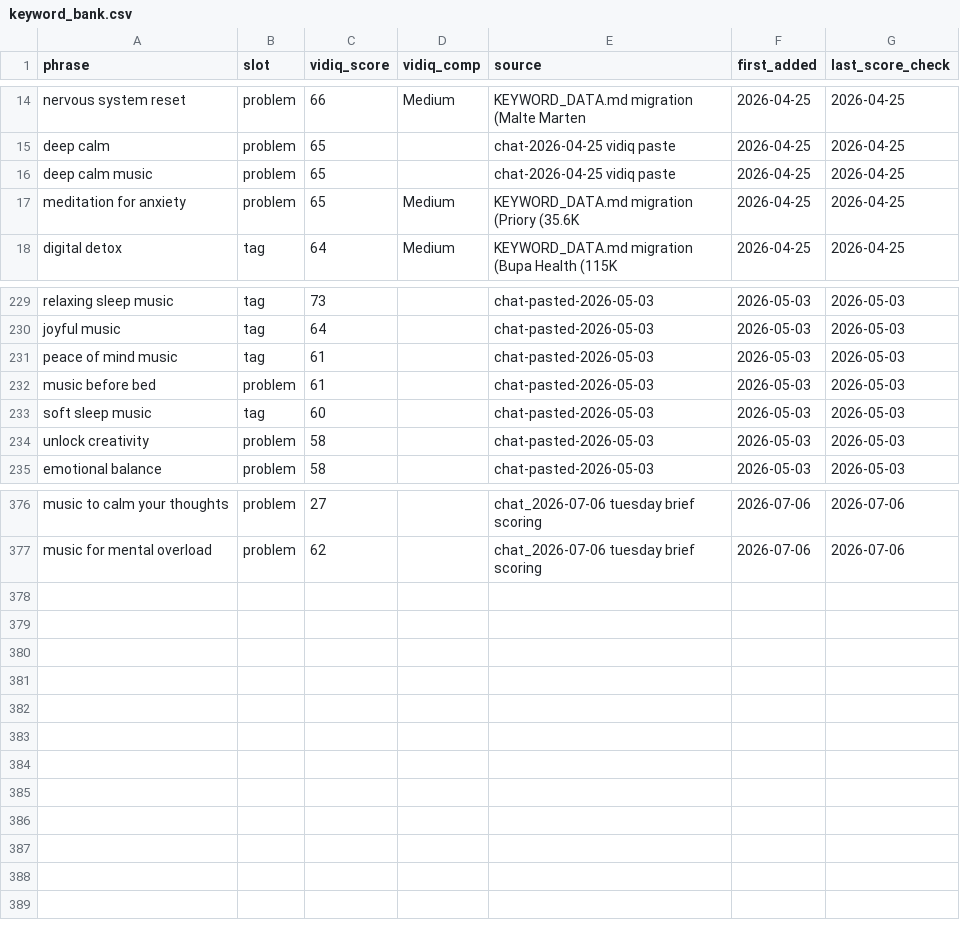
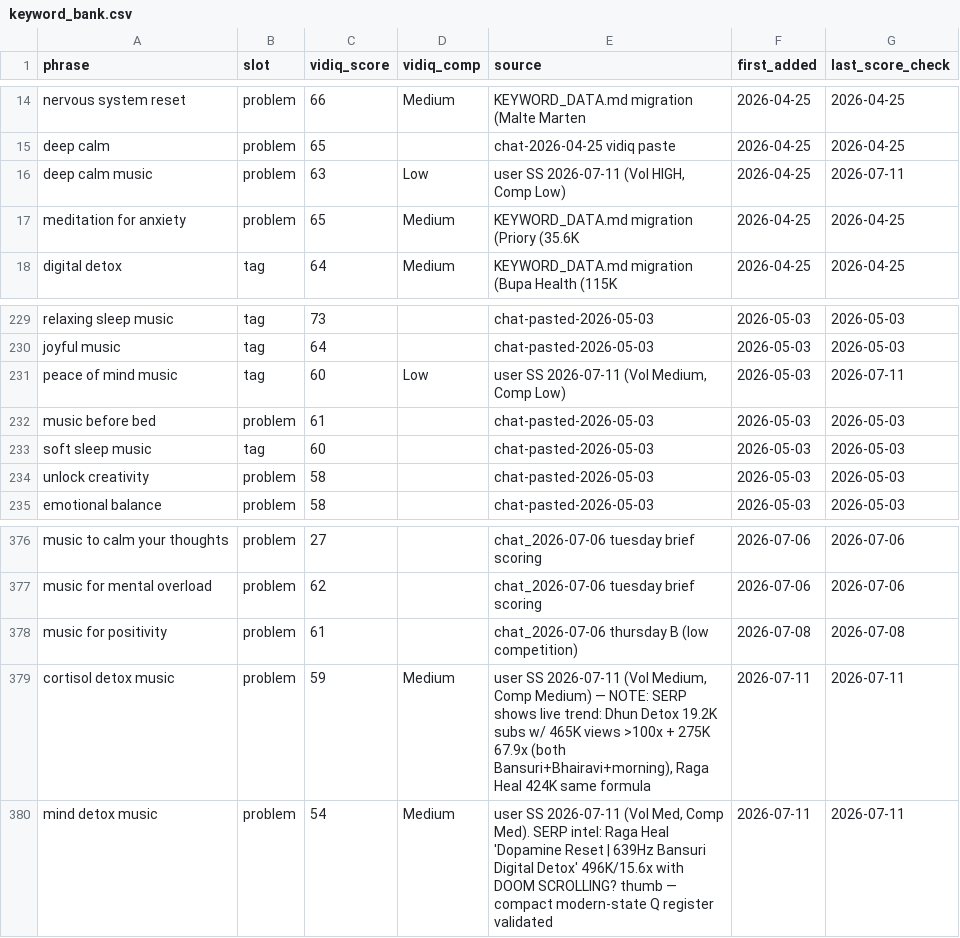
Before and after one commit to vini0894/raga-focus-dashboard, a CSV file: data/keyword_bank.csv, drawn as a sheet; only a part is shown, gaps mark what is left out.

```diff
--- a/data/keyword_bank.csv
+++ b/data/keyword_bank.csv
@@ -15,3 +15,3 @@ nervous system reset,problem,66,Medium,KEYWORD_DATA.md migration (Malte Marten,2
 deep calm,problem,65,,chat-2026-04-25 vidiq paste,2026-04-25,2026-04-25
-deep calm music,problem,65,,chat-2026-04-25 vidiq paste,2026-04-25,2026-04-25
+deep calm music,problem,63,Low,"user SS 2026-07-11 (Vol HIGH, Comp Low)",2026-04-25,2026-07-11
 meditation for anxiety,problem,65,Medium,KEYWORD_DATA.md migration (Priory (35.6K,2026-04-25,2026-04-25
@@ -230,3 +230,3 @@ relaxing sleep music,tag,73,,chat-pasted-2026-05-03,2026-05-03,2026-05-03
 joyful music,tag,64,,chat-pasted-2026-05-03,2026-05-03,2026-05-03
-peace of mind music,tag,61,,chat-pasted-2026-05-03,2026-05-03,2026-05-03
+peace of mind music,tag,60,Low,"user SS 2026-07-11 (Vol Medium, Comp Low)",2026-05-03,2026-07-11
 music before bed,problem,61,,chat-pasted-2026-05-03,2026-05-03,2026-05-03
@@ -377 +377,4 @@ music to calm your thoughts,problem,27,,chat_2026-07-06 tuesday brief scoring,20
 music for mental overload,problem,62,,chat_2026-07-06 tuesday brief scoring,2026-07-06,2026-07-06
+music for positivity,problem,61,,chat_2026-07-06 thursday B (low competition),2026-07-08,2026-07-08
+cortisol detox music,problem,59,Medium,"user SS 2026-07-11 (Vol Medium, Comp Medium) — NOTE: SERP shows live trend: Dhun Detox 19.2K subs w/ 465K views >100x + 275K 67.9x (both Bansuri+Bhairavi+morning), Raga Heal 424K same formula",2026-07-11,2026-07-11
+mind detox music,problem,54,Medium,"user SS 2026-07-11 (Vol Med, Comp Med). SERP intel: Raga Heal 'Dopamine Reset | 639Hz Bansuri Digital Detox' 496K/15.6x with DOOM SCROLLING? thumb — compact modern-state Q register validated",2026-07-11,2026-07-11
```
Also changed, not shown: data/ab_raw_data.csv, data/ab_results.csv, 53 other files.
